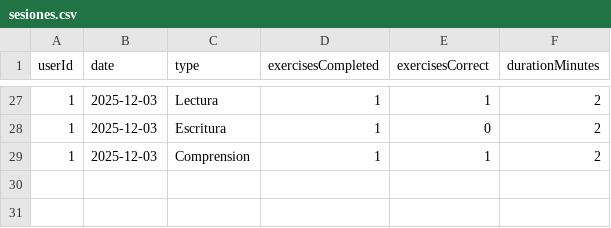
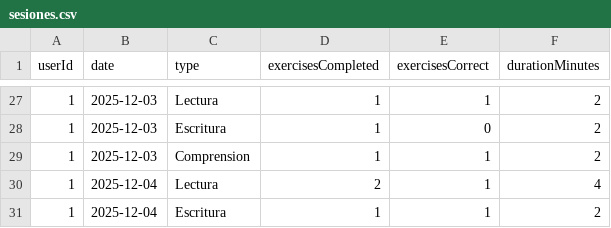
Before and after one commit to SantiagoCortes-25/Evidencia-2-POO, a CSV file: sesiones.csv, drawn as a sheet; only a part is shown, gaps mark what is left out.

```diff
--- a/sesiones.csv
+++ b/sesiones.csv
@@ -29 +29,3 @@ userId,date,type,exercisesCompleted,exercisesCorrect,durationMinutes
 1,2025-12-03,Comprension,1,1,2
+1,2025-12-04,Lectura,2,1,4
+1,2025-12-04,Escritura,1,1,2
```
Also changed, not shown: usuarios.csv, 9 other files.
